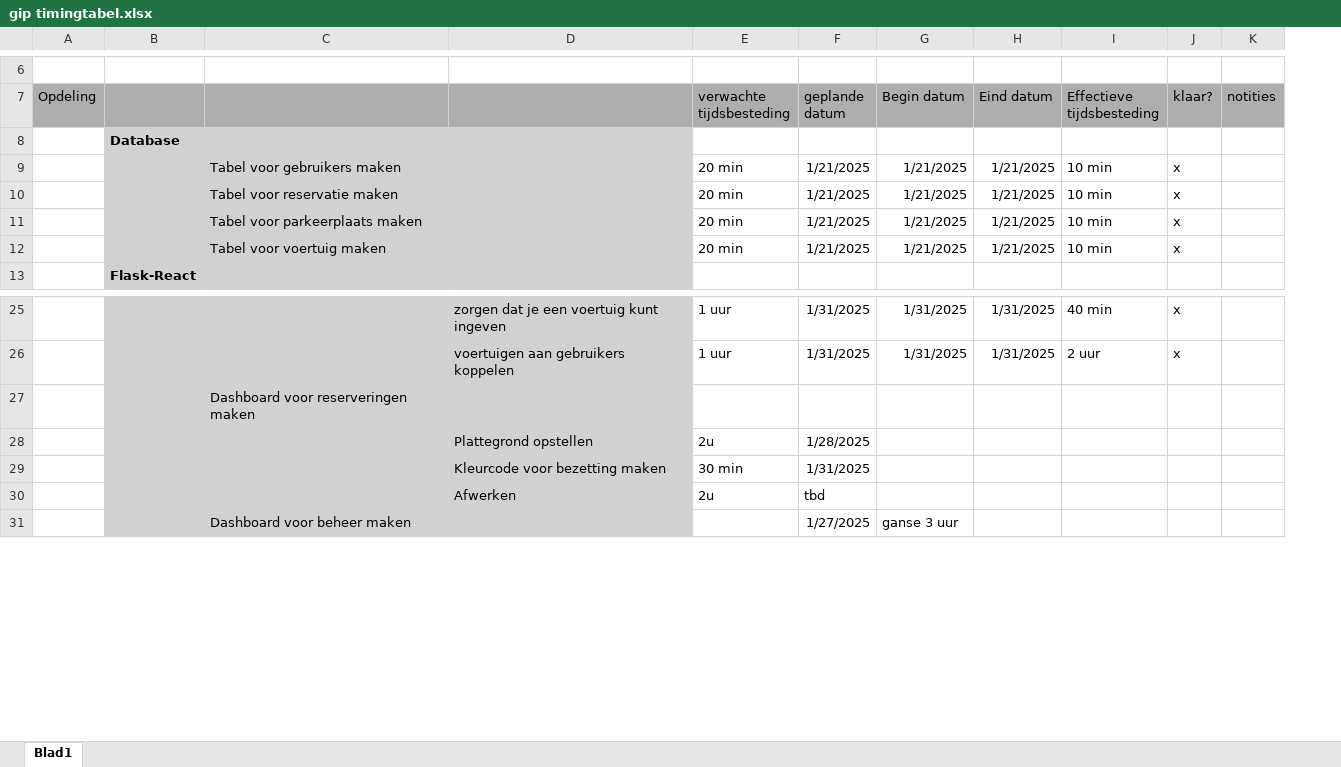
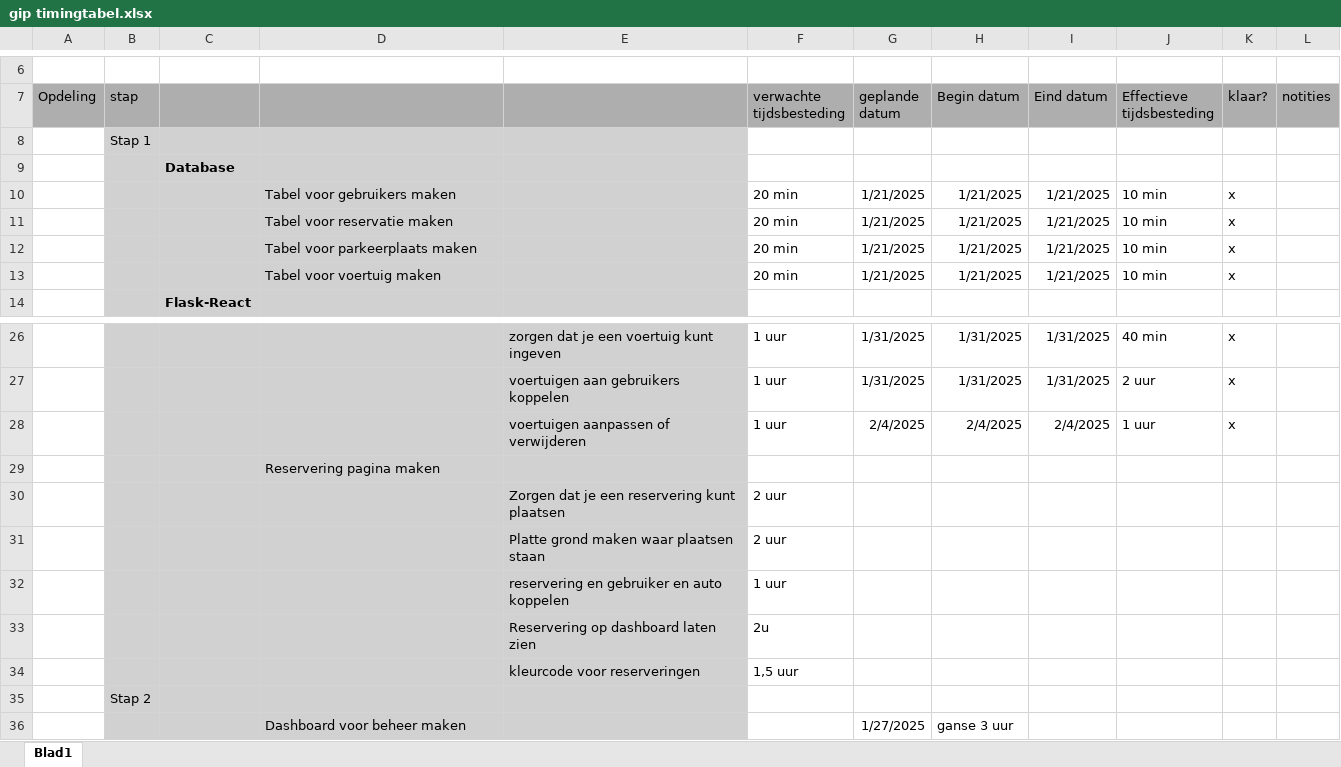
Before and after one commit to SwinnenBram/Gip, an Excel workbook: gip timingtabel.xlsx, sheet Blad1, drawn as a sheet; only a part is shown, gaps mark what is left out; values as stored, in another font and other column widths than the file's, no borders; conditional formats not drawn; removed rows and columns are numbered as before the commit, all else as after; the diff names each change by its address in the sheet, - before the commit and + after, or states it on an @@ line.

Commit message:
voertuigen

```diff
--- a/gip timingtabel.xlsx (sheet Blad1)
+++ b/gip timingtabel.xlsx (sheet Blad1)
+column B (stap), row 35: Stap 2
+row 8:  | Stap 1
+row 28:  |  |  |  | voertuigen aanpassen of verwijderen | 1 uur | 2/4/2025 | 2/4/2025 | 2/4/2025 | 1 uur | x
-D29: Dashboard voor reserveringen maken
+D29: Reservering pagina maken
-row 28:  |  |  | Plattegrond opstellen | 2u | 1/28/2025
-row 29:  |  |  | Kleurcode voor bezetting maken | 30 min | 1/31/2025
+row 30:  |  |  |  | Zorgen dat je een reservering kunt plaatsen | 2 uur
+row 31:  |  |  |  | Platte grond maken waar plaatsen staan | 2 uur
+row 32:  |  |  |  | reservering en gebruiker en auto koppelen | 1 uur
+row 33:  |  |  |  | Reservering op dashboard laten zien | 2u
+row 34:  |  |  |  | kleurcode voor reserveringen | 1,5 uur
-E35: Afwerken
+E35: (empty)
-F35 (verwachte tijdsbesteding): 2u
+F35 (verwachte tijdsbesteding): (empty)
-G35 (geplande datum): tbd
+G35 (geplande datum): (empty)
```
Also changed, not shown: 2 other files.
